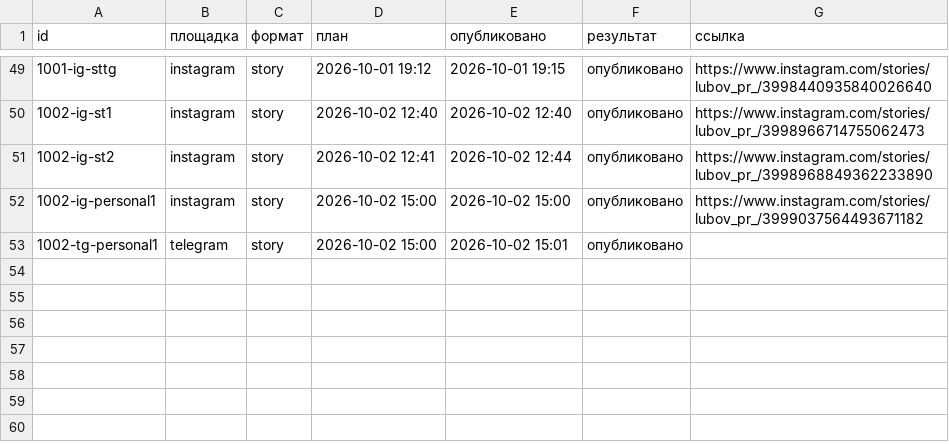
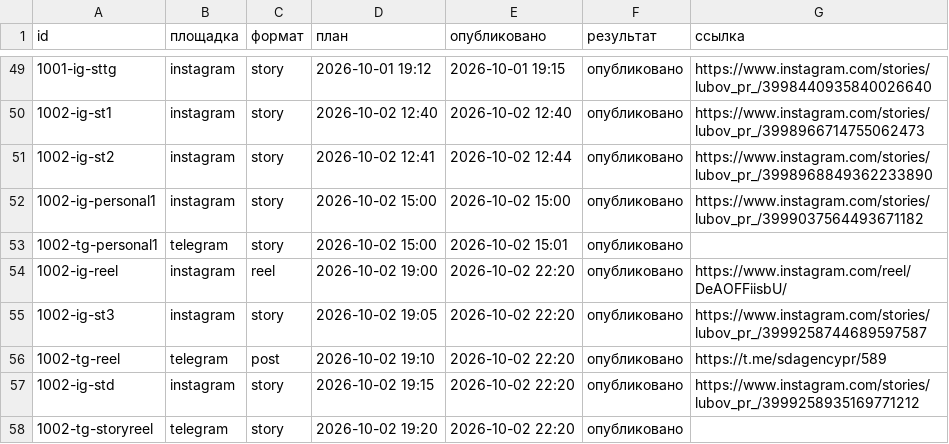
Before and after one commit to pavlik10011991-commits/avtoposter-lubovy, a CSV file: status.csv, drawn as a sheet; only a part is shown, gaps mark what is left out; the diff names each change by its address in the sheet, - before the commit and + after, or states it on an @@ line.

Commit message:
журнал: 2026-10-02 19:20 UTC

```diff
--- a/status.csv
+++ b/status.csv
+row 54: 1002-ig-reel | instagram | reel | 2026-10-02 19:00 | 2026-10-02 22:20 | опубликовано | https://www.instagram.com/reel/DeAOFFiisbU/
+row 55: 1002-ig-st3 | instagram | story | 2026-10-02 19:05 | 2026-10-02 22:20 | опубликовано | https://www.instagram.com/stories/lubov_pr_/3999258744689597587
+row 56: 1002-tg-reel | telegram | post | 2026-10-02 19:10 | 2026-10-02 22:20 | опубликовано | https://t.me/sdagencypr/589
+row 57: 1002-ig-std | instagram | story | 2026-10-02 19:15 | 2026-10-02 22:20 | опубликовано | https://www.instagram.com/stories/lubov_pr_/3999258935169771212
+row 58: 1002-tg-storyreel | telegram | story | 2026-10-02 19:20 | 2026-10-02 22:20 | опубликовано
```
